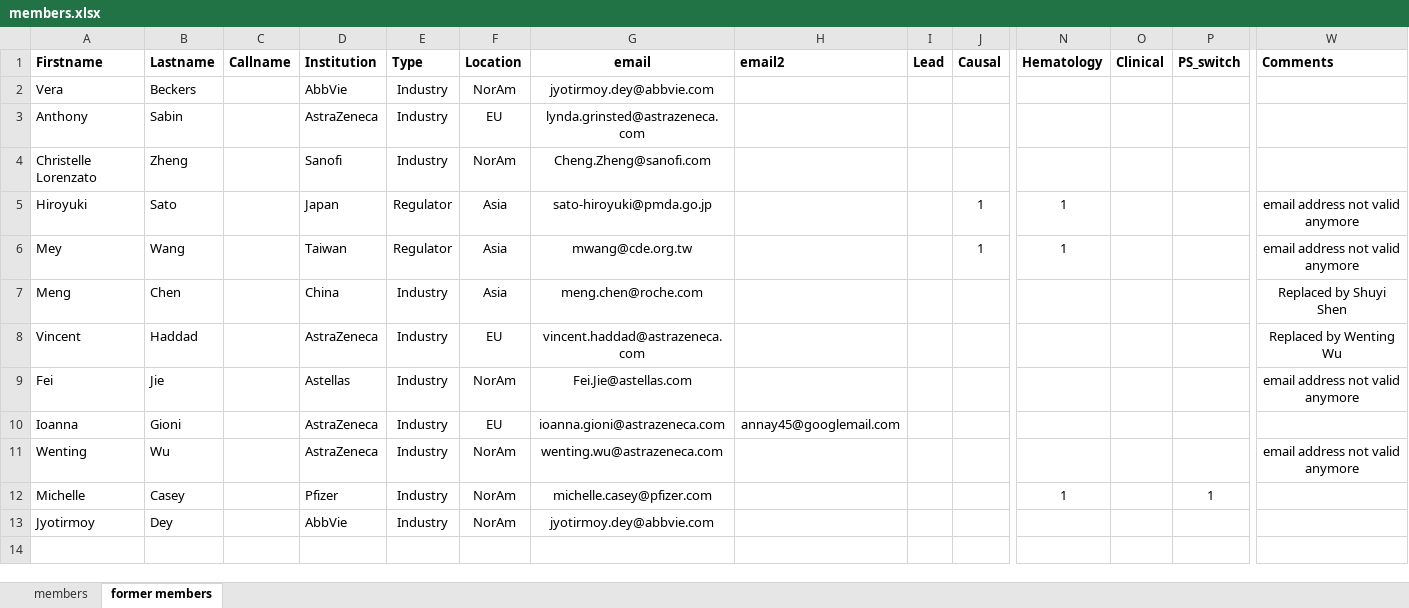
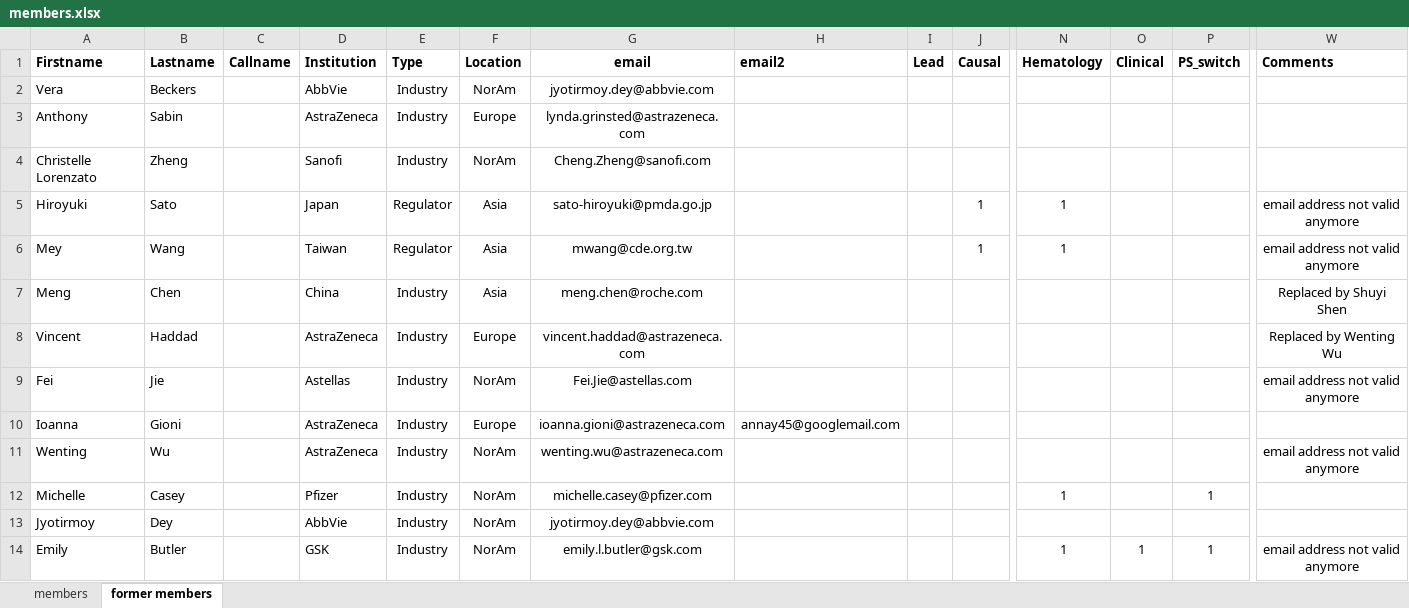
Before and after one commit to oncoestimand/oncowg_webpage, an Excel workbook: data/members.xlsx, sheet former members, drawn as a sheet; only a part is shown, gaps mark what is left out; values as stored, in another font and other column widths than the file's, no borders; charts and pictures not drawn; rows hold the shown columns only; the diff names each change by its address in the sheet, - before the commit and + after, or states it on an @@ line.

```diff
--- a/data/members.xlsx (sheet former members)
+++ b/data/members.xlsx (sheet former members)
-F3 (Location): EU
+F3 (Location): Europe
-F8 (Location): EU
+F8 (Location): Europe
-F10 (Location): EU
+F10 (Location): Europe
+row 14: Emily | Butler |  | GSK | Industry | NorAm | emily.l.butler@gsk.com |  |  |  | 1 | 1 | 1 | email address not valid anymore
```
Also changed, not shown: sheet members, 8 other files.
